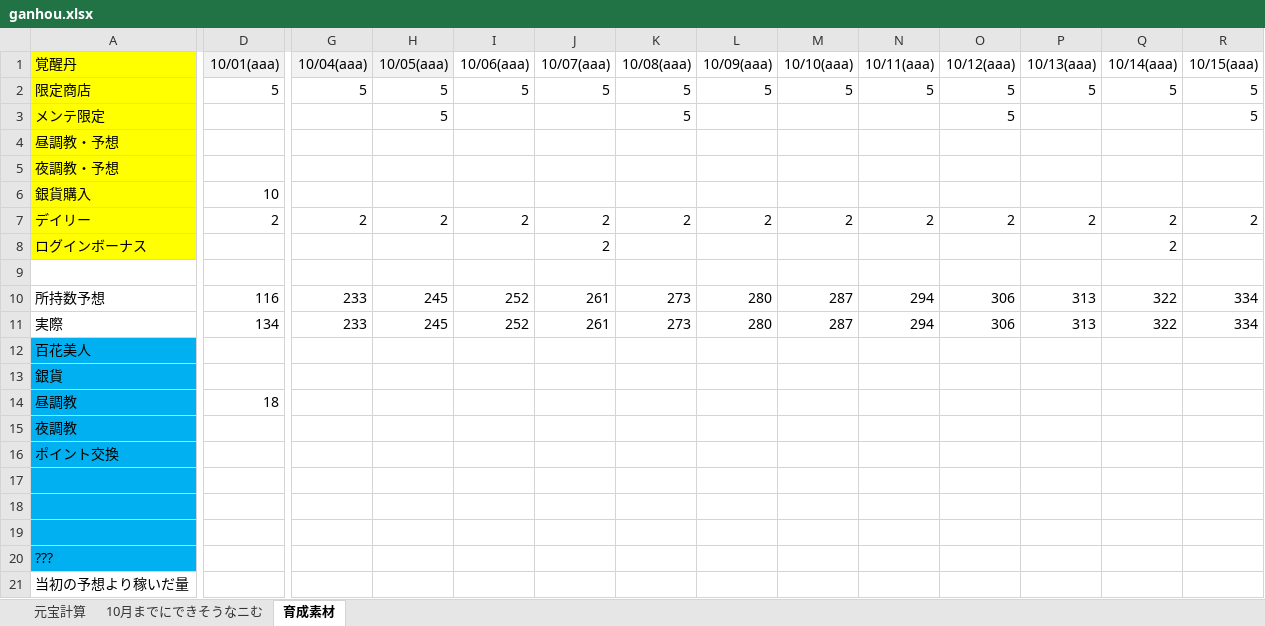
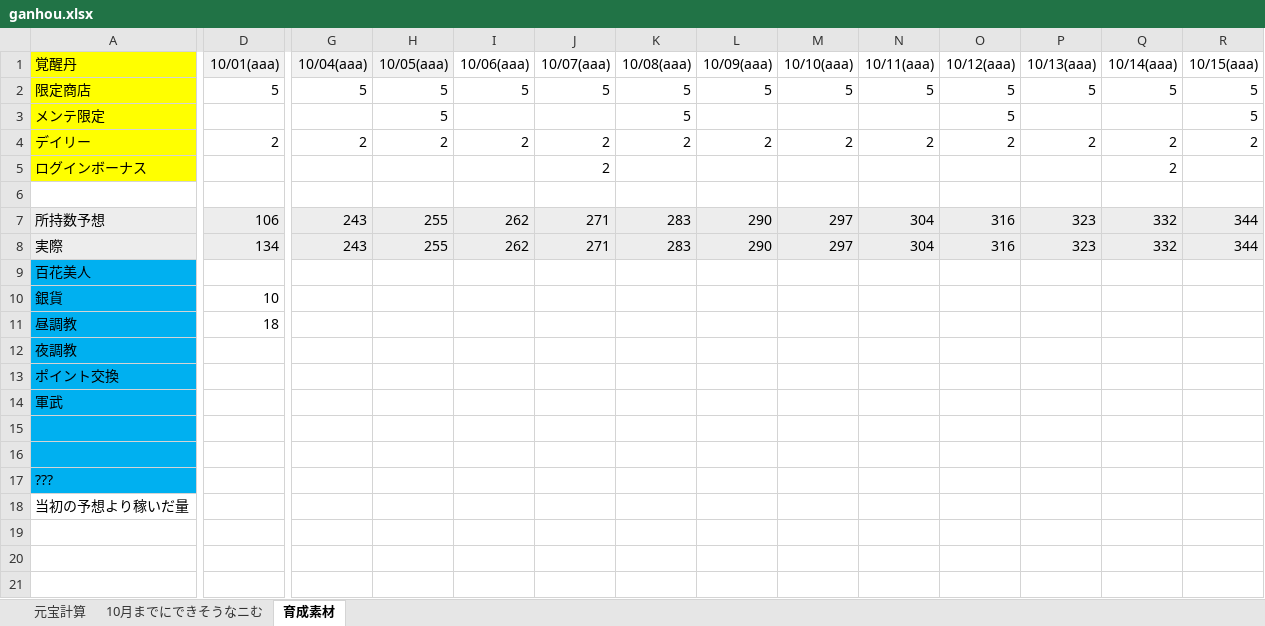
Before and after one commit to nibosea/AbondonedGirl, an Excel workbook: excel/ganhou/ganhou.xlsx, sheet 育成素材, drawn as a sheet; only a part is shown, gaps mark what is left out; values as stored, in another font and other column widths than the file's, no borders; removed rows and columns are numbered as before the commit, all else as after; rows hold the shown columns only; the diff covers the shown part only; the diff names each change by its address in the sheet, - before the commit and + after, or states it on an @@ line.

Commit message:
げんほうと、覚醒丹

```diff
--- a/excel/ganhou/ganhou.xlsx (sheet 育成素材)
+++ b/excel/ganhou/ganhou.xlsx (sheet 育成素材)
-row 4: 昼調教・予想
-row 5: 夜調教・予想
-row 6: 銀貨購入 | 10
-A7:R8 fill: none
+A7:R8 fill: #EDEDED
-D7 (10/01(aaa)): 116
+D7 (10/01(aaa)): 106
-G7:G8 (10/04(aaa)): 233
+G7:G8 (10/04(aaa)): 243
-H7:H8 (10/05(aaa)): 245
+H7:H8 (10/05(aaa)): 255
-I7:I8 (10/06(aaa)): 252
+I7:I8 (10/06(aaa)): 262
-J7:J8 (10/07(aaa)): 261
+J7:J8 (10/07(aaa)): 271
-K7:K8 (10/08(aaa)): 273
+K7:K8 (10/08(aaa)): 283
-L7:L8 (10/09(aaa)): 280
+L7:L8 (10/09(aaa)): 290
-M7:M8 (10/10(aaa)): 287
+M7:M8 (10/10(aaa)): 297
-N7:N8 (10/11(aaa)): 294
+N7:N8 (10/11(aaa)): 304
-O7:O8 (10/12(aaa)): 306
+O7:O8 (10/12(aaa)): 316
-P7:P8 (10/13(aaa)): 313
+P7:P8 (10/13(aaa)): 323
-Q7:Q8 (10/14(aaa)): 322
+Q7:Q8 (10/14(aaa)): 332
-R7:R8 (10/15(aaa)): 334
+R7:R8 (10/15(aaa)): 344
-D10 (10/01(aaa)): (empty)
+D10 (10/01(aaa)): 10
-row 14: (empty)
+row 14: 軍武
```
Also changed, not shown: 32 edited cells and cell formats elsewhere in this sheet, sheet 元宝計算, formulas that keep their value.
